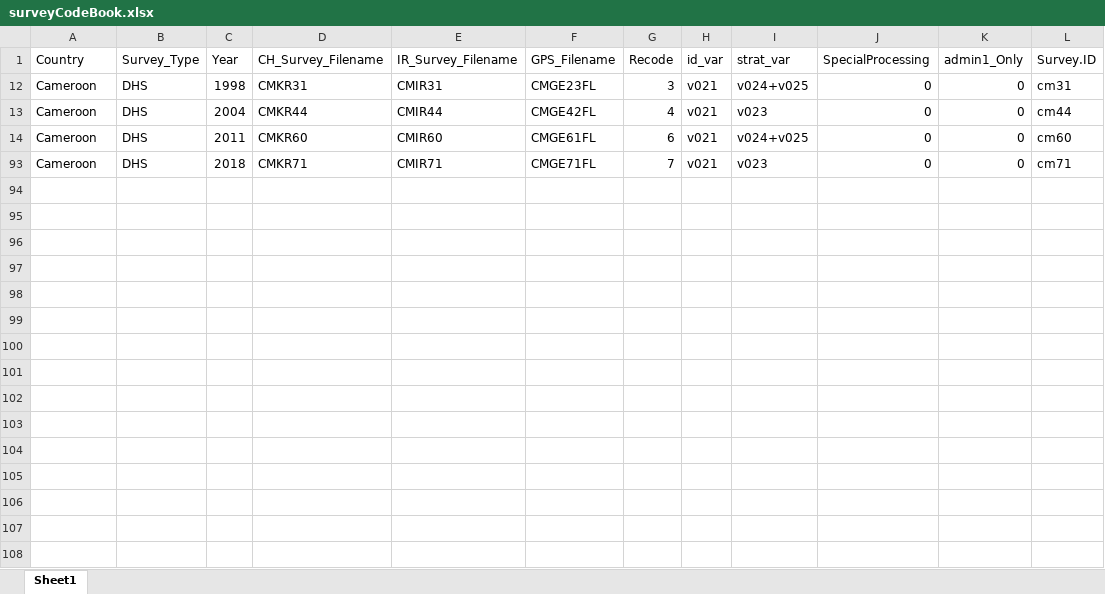
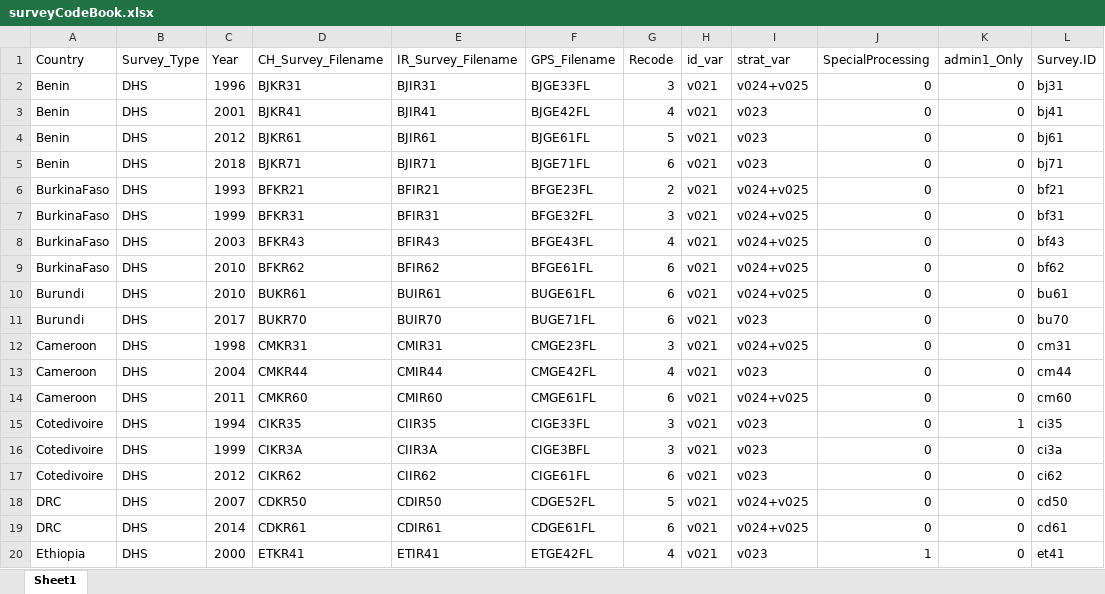
Before and after one commit to InstituteforDiseaseModeling/SmallAreaEstimationForSurveyIndicators, an Excel workbook: General_utils/surveyCodeBook.xlsx, sheet Sheet1, drawn as a sheet; only a part is shown; the shorter side is filled out with more unchanged rows; values as stored, in another font and other column widths than the file's, no borders; the diff covers the shown part only; the diff names each change by its address in the sheet, - before the commit and + after, or states it on an @@ line.

```diff
--- a/General_utils/surveyCodeBook.xlsx (sheet Sheet1)
+++ b/General_utils/surveyCodeBook.xlsx (sheet Sheet1)
@@ row 2 unhidden: Benin | DHS | 1996 | BJKR31 | BJIR31 | BJGE33FL | 3 | v021 | v024+v025 | 0 | 0 | bj31 @@
@@ row 3 unhidden: Benin | DHS | 2001 | BJKR41 | BJIR41 | BJGE42FL | 4 | v021 | v023 | 0 | 0 | bj41 @@
@@ row 4 unhidden: Benin | DHS | 2012 | BJKR61 | BJIR61 | BJGE61FL | 5 | v021 | v023 | 0 | 0 | bj61 @@
@@ row 5 unhidden: Benin | DHS | 2018 | BJKR71 | BJIR71 | BJGE71FL | 6 | v021 | v023 | 0 | 0 | bj71 @@
@@ row 6 unhidden: BurkinaFaso | DHS | 1993 | BFKR21 | BFIR21 | BFGE23FL | 2 | v021 | v024+v025 | 0 | 0 | bf21 @@
@@ row 7 unhidden: BurkinaFaso | DHS | 1999 | BFKR31 | BFIR31 | BFGE32FL | 3 | v021 | v024+v025 | 0 | 0 | bf31 @@
@@ row 8 unhidden: BurkinaFaso | DHS | 2003 | BFKR43 | BFIR43 | BFGE43FL | 4 | v021 | v024+v025 | 0 | 0 | bf43 @@
@@ row 9 unhidden: BurkinaFaso | DHS | 2010 | BFKR62 | BFIR62 | BFGE61FL | 6 | v021 | v024+v025 | 0 | 0 | bf62 @@
@@ row 10 unhidden: Burundi | DHS | 2010 | BUKR61 | BUIR61 | BUGE61FL | 6 | v021 | v024+v025 | 0 | 0 | bu61 @@
@@ row 11 unhidden: Burundi | DHS | 2017 | BUKR70 | BUIR70 | BUGE71FL | 6 | v021 | v023 | 0 | 0 | bu70 @@
@@ row 15 unhidden: Cotedivoire | DHS | 1994 | CIKR35 | CIIR35 | CIGE33FL | 3 | v021 | v023 | 0 | 1 | ci35 @@
@@ row 16 unhidden: Cotedivoire | DHS | 1999 | CIKR3A | CIIR3A | CIGE3BFL | 3 | v021 | v023 | 0 | 0 | ci3a @@
@@ row 17 unhidden: Cotedivoire | DHS | 2012 | CIKR62 | CIIR62 | CIGE61FL | 6 | v021 | v023 | 0 | 0 | ci62 @@
@@ row 18 unhidden: DRC | DHS | 2007 | CDKR50 | CDIR50 | CDGE52FL | 5 | v021 | v024+v025 | 0 | 0 | cd50 @@
@@ row 19 unhidden: DRC | DHS | 2014 | CDKR61 | CDIR61 | CDGE61FL | 6 | v021 | v024+v025 | 0 | 0 | cd61 @@
@@ row 20 unhidden: Ethiopia | DHS | 2000 | ETKR41 | ETIR41 | ETGE42FL | 4 | v021 | v023 | 1 | 0 | et41 @@
```
Also changed, not shown: 81 hidden or unhidden rows elsewhere in this sheet, 49 other files.
